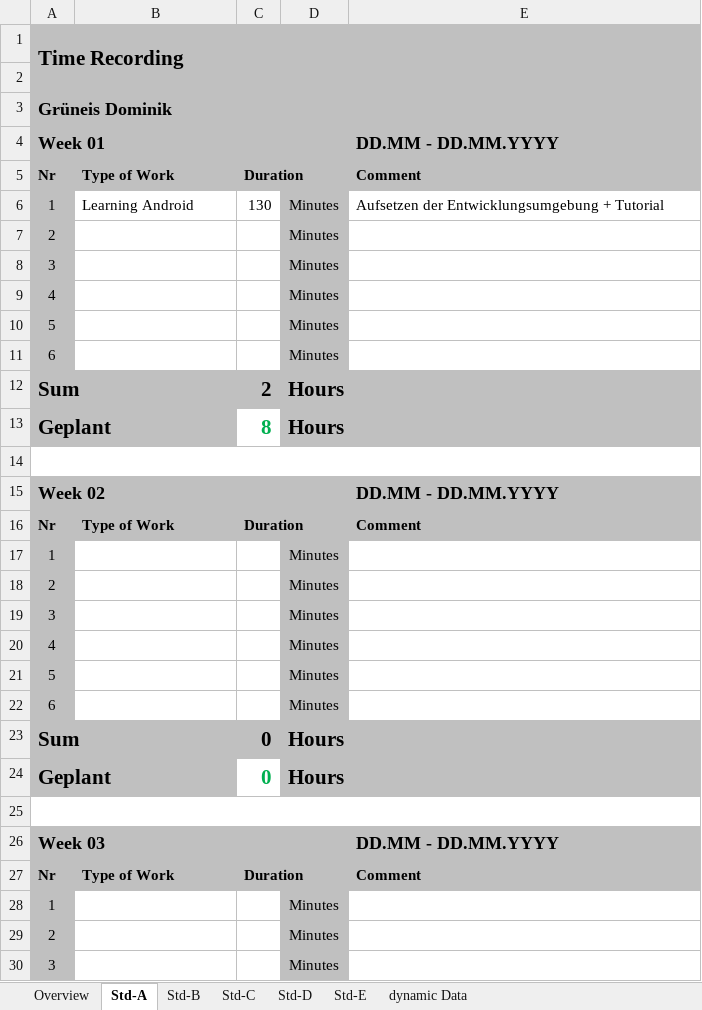
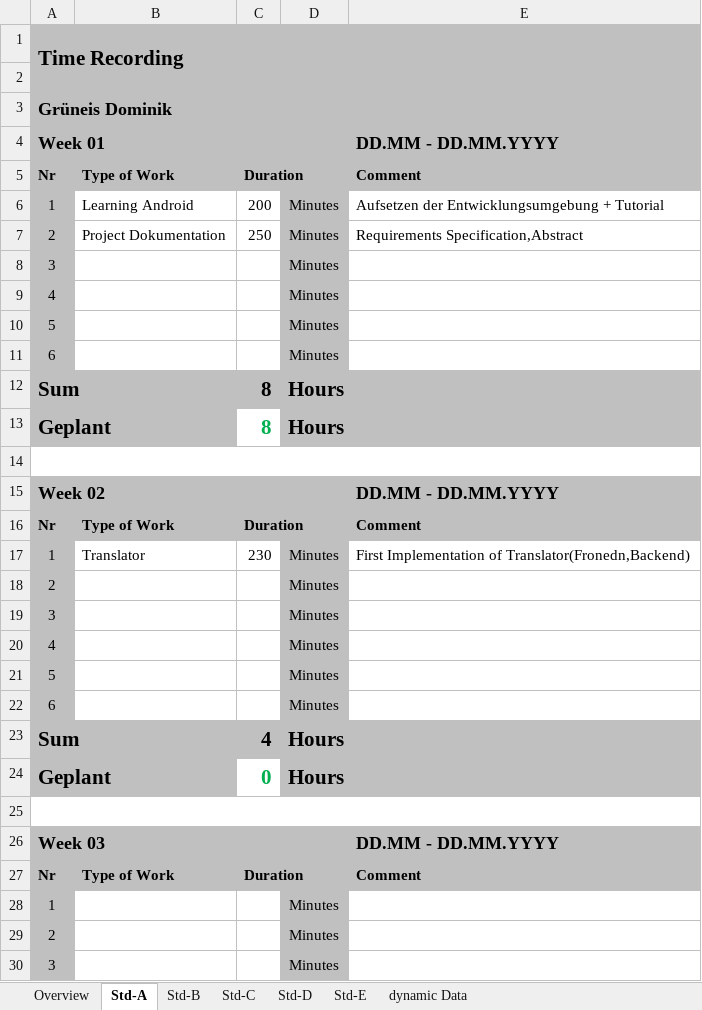
Before and after one commit to Greani/MorseApp, an Excel workbook: Documents/Time_recording.xlsx, sheet Std-A, drawn as a sheet; only a part is shown; values as stored, in another font and other column widths than the file's, no borders; removed rows and columns are numbered as before the commit, all else as after; the diff names each change by its address in the sheet, - before the commit and + after, or states it on an @@ line.

Commit message:
First Implementation of the Translator GUI and Trasnlation

```diff
--- a/Documents/Time_recording.xlsx (sheet Std-A)
+++ b/Documents/Time_recording.xlsx (sheet Std-A)
-C6: 130
+C6: 200
+row 7: 2 | Project Dokumentation | 250 | Minutes | Requirements Specification,Abstract
@@ row 19 moved to row 8: 3 @@
@@ row 20 moved to row 9: 4 @@
@@ row 21 moved to row 10: 5 @@
@@ row 22 moved to row 11: 6 @@
+row 12: Sum |  | 8 | Hours
+row 14: (empty)
+row 17: 1 | Translator | 230 | Minutes | First Implementation of Translator(Fronedn,Backend)
-C23: 2
+C23: 4
-row 14: (empty)
-row 17: 1 |  |  | Minutes
-row 18: 2 |  |  | Minutes
-row 23: Sum |  | 0 | Hours
```
Also changed, not shown: sheet Overview, 42 other files.
